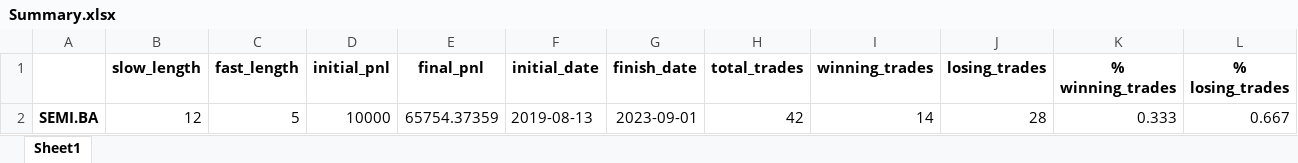
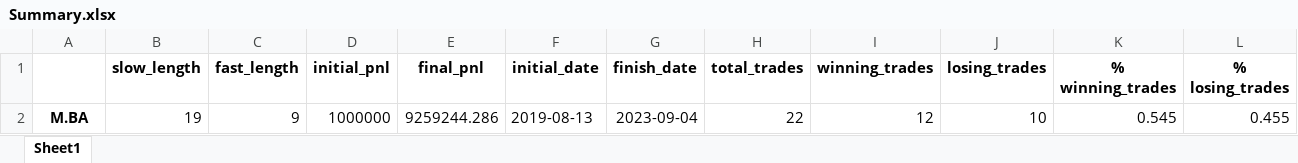
Before and after one commit to pachabauer/SistemaTradingPython, an Excel workbook: Resources/Summary.xlsx, sheet Sheet1, drawn as a sheet; only a part is shown; values as stored, in another font and other column widths than the file's, no borders; removed rows and columns are numbered as before the commit, all else as after; rows hold the shown columns only; the diff names each change by its address in the sheet, - before the commit and + after, or states it on an @@ line.

```diff
--- a/Resources/Summary.xlsx (sheet Sheet1)
+++ b/Resources/Summary.xlsx (sheet Sheet1)
-row 2: SEMI.BA | 12 | 5 | 10000 | 65754.37359 | 2019-08-13 | 2023-09-01 | 42 | 14 | 28 | 0.333 | 0.667
+row 2: M.BA | 19 | 9 | 1000000 | 9259244.286 | 2019-08-13 | 2023-09-04 | 22 | 12 | 10 | 0.545 | 0.455
```
Also changed, not shown: Resources/Stocks.xlsx, 4 other files.
